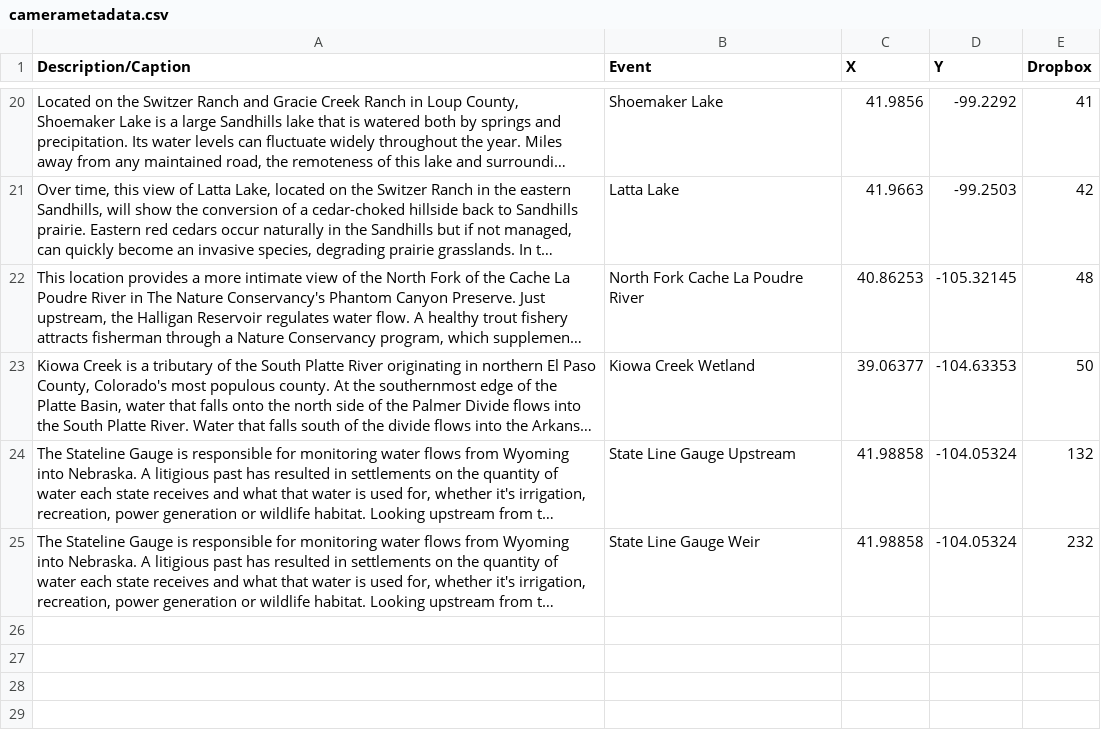
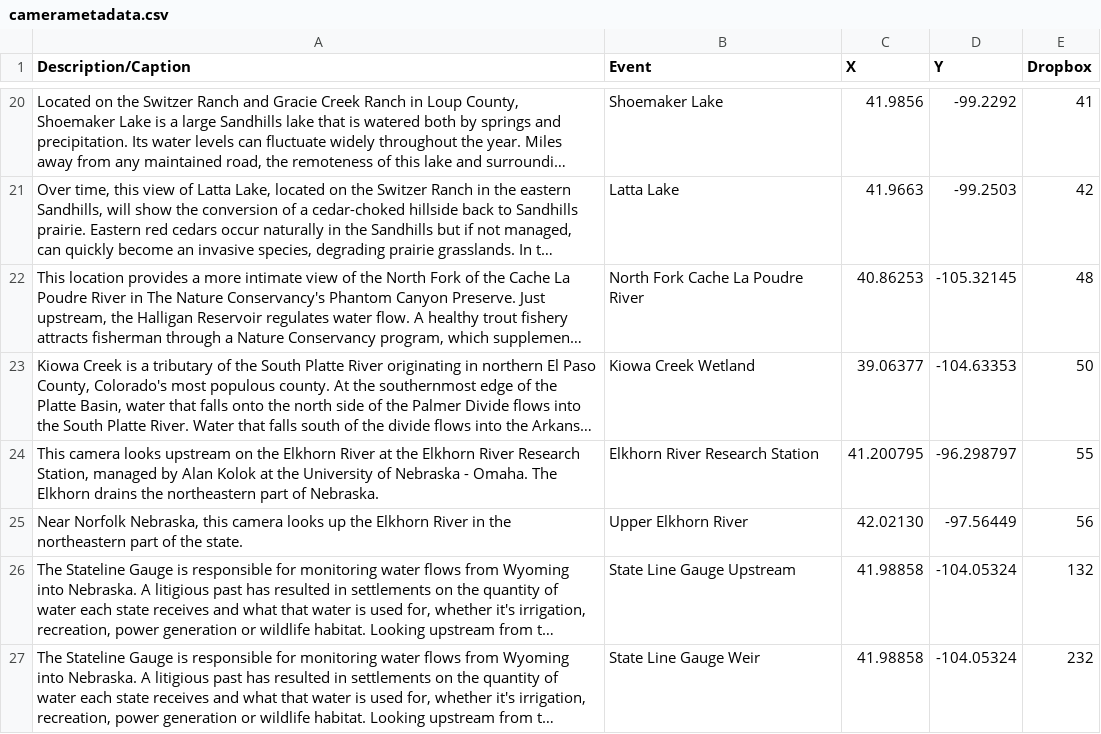
Before and after one commit to plattebasintimelapse/pbt-potd, a CSV file: potd/camerametadata.csv, drawn as a sheet; only a part is shown, gaps mark what is left out; long unchanged cells end in …; the diff names each change by its address in the sheet, - before the commit and + after, or states it on an @@ line.

Commit message:
update default camera metadata for import script to most recent

```diff
--- a/potd/camerametadata.csv
+++ b/potd/camerametadata.csv
+row 24: This camera looks upstream on the Elkhorn River at the Elkhorn River Research Station, managed by Alan Kolok at the University of Nebraska - Omaha. The Elkhorn drains the northeastern part of Nebraska. | Elkhorn River Research Station | 41.200795 | -96.298797 | 55
+row 25: Near Norfolk Nebraska, this camera looks up the Elkhorn River in the northeastern part of the state. | Upper Elkhorn River | 42.02130 | -97.56449 | 56
```
Also changed, not shown: 1 other file.
